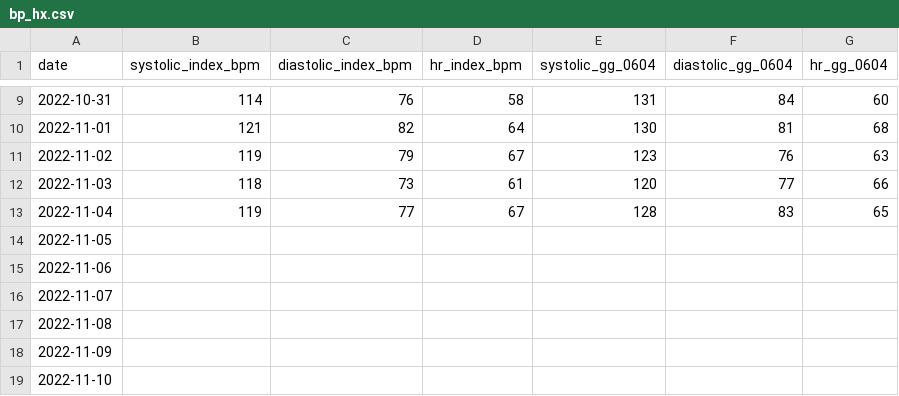
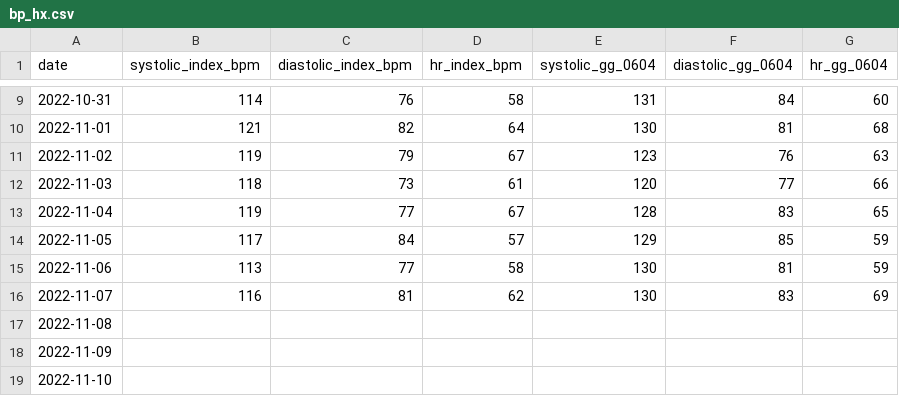
Before and after one commit to CogentAg/bp_hx, a CSV file: data/bp_hx.csv, drawn as a sheet; only a part is shown, gaps mark what is left out.

```diff
--- a/data/bp_hx.csv
+++ b/data/bp_hx.csv
@@ -13,5 +13,5 @@ date,systolic_index_bpm,diastolic_index_bpm,hr_index_bpm,systolic_gg_0604,diasto
 2022-11-04,119,77,67,128,83,65
-2022-11-05,,,,,,
-2022-11-06,,,,,,
-2022-11-07,,,,,,
+2022-11-05,117,84,57,129,85,59
+2022-11-06,113,77,58,130,81,59
+2022-11-07,116,81,62,130,83,69
 2022-11-08,,,,,,
```
Also changed, not shown: 2 other files.
